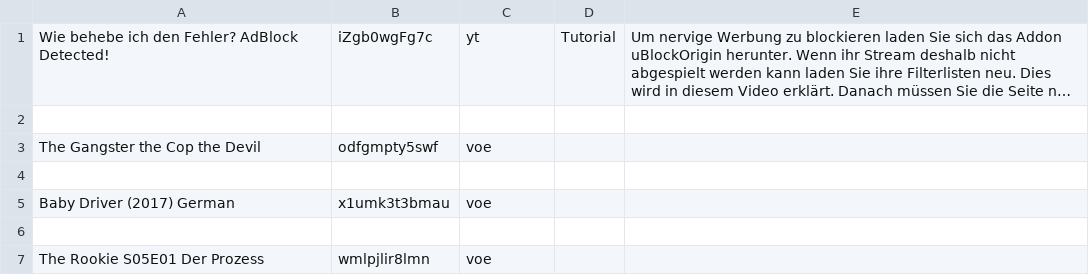
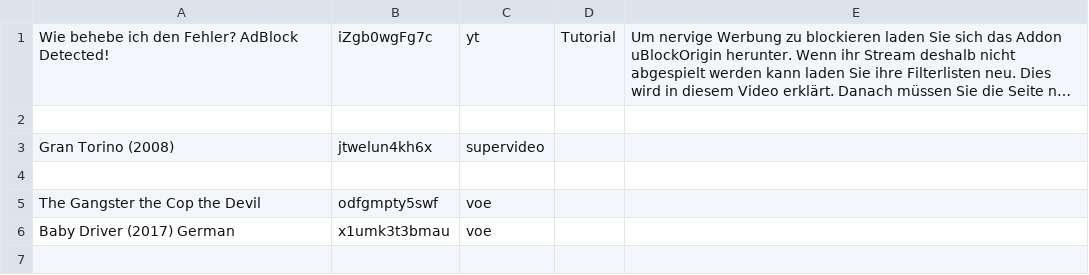
Before and after one commit to freestream-us-to/freestream-us-to.github.io, a CSV file: data.csv, drawn as a sheet; only a part is shown; the shorter side is filled out with more unchanged rows; long unchanged cells end in …; removed rows and columns are numbered as before the commit, all else as after; the diff names each change by its address in the sheet, - before the commit and + after, or states it on an @@ line.

Commit message:
Update data.csv

```diff
--- a/data.csv
+++ b/data.csv
+row 3: Gran Torino (2008) | jtwelun4kh6x | supervideo
+row 4: (empty)
-row 4: (empty)
```
